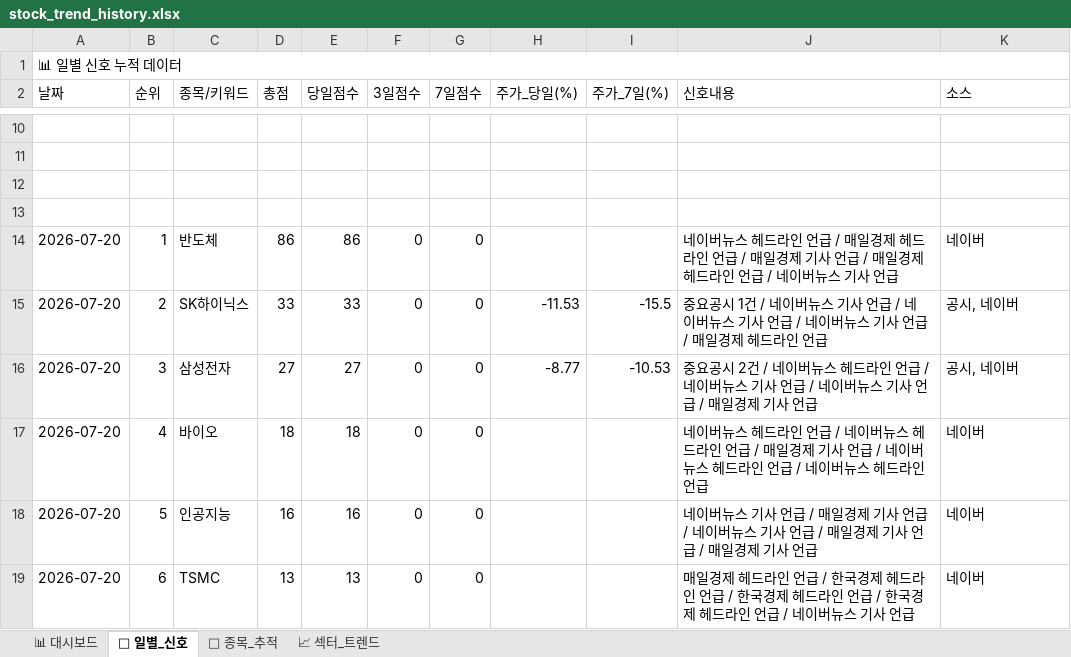
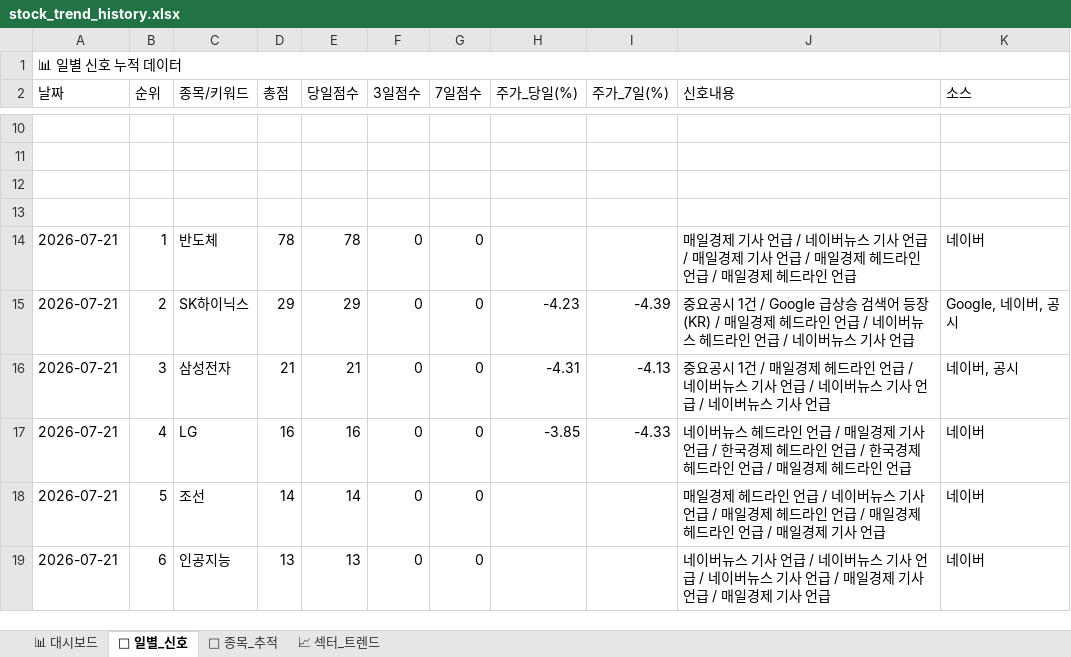
Before and after one commit to makitjung/stock-platform, an Excel workbook: trend/stock_trend_history.xlsx, sheet 📅 일별_신호, drawn as a sheet; only a part is shown, gaps mark what is left out; values as stored, in another font and other column widths than the file's, no cell formats; the diff covers the shown part only; the diff names each change by its address in the sheet, - before the commit and + after, or states it on an @@ line.

```diff
--- a/trend/stock_trend_history.xlsx (sheet 📅 일별_신호)
+++ b/trend/stock_trend_history.xlsx (sheet 📅 일별_신호)
-A14:A19 (날짜): 2026-07-20
+A14:A19 (날짜): 2026-07-21
-D14 (총점): 86
+D14 (총점): 78
-E14 (당일점수): 86
+E14 (당일점수): 78
-J14 (신호내용): 네이버뉴스 헤드라인 언급 / 매일경제 헤드라인 언급 / 매일경제 기사 언급 / 매일경제 헤드라인 언급 / 네이버뉴스 기사 언급
+J14 (신호내용): 매일경제 기사 언급 / 네이버뉴스 기사 언급 / 매일경제 기사 언급 / 매일경제 헤드라인 언급 / 매일경제 헤드라인 언급
-D15 (총점): 33
+D15 (총점): 29
-E15 (당일점수): 33
+E15 (당일점수): 29
-H15 (주가_당일(%)): -11.53
+H15 (주가_당일(%)): -4.23
-I15 (주가_7일(%)): -15.5
+I15 (주가_7일(%)): -4.39
-J15 (신호내용): …1건 / 네이버뉴스 기사 언급 / 네이버뉴스 기사 언급 / 네이버뉴스 기사 언급 / 매일경제 헤드라인 언급
+J15 (신호내용): …1건 / Google 급상승 검색어 등장 (KR) / 매일경제 헤드라인 언급 / 네이버뉴스 헤드라인 언급 / 네이버뉴스 기사 언급
-K15 (소스): 공시, 네이버
+K15 (소스): Google, 네이버, 공시
-D16 (총점): 27
+D16 (총점): 21
-E16 (당일점수): 27
+E16 (당일점수): 21
-H16 (주가_당일(%)): -8.77
+H16 (주가_당일(%)): -4.31
-I16 (주가_7일(%)): -10.53
+I16 (주가_7일(%)): -4.13
-J16 (신호내용): …요공시 2건 / 네이버뉴스 헤드라인 언급 / 네이버뉴스 기사 언급 / 네이버뉴스 기사 언급 / 매일경제 기사…
+J16 (신호내용): …요공시 1건 / 매일경제 헤드라인 언급 / 네이버뉴스 기사 언급 / 네이버뉴스 기사 언급 / 네이버뉴스 기사…
-K16 (소스): 공시, 네이버
+K16 (소스): 네이버, 공시
-C17 (종목/키워드): 바이오
+C17 (종목/키워드): LG
-D17 (총점): 18
+D17 (총점): 16
-E17 (당일점수): 18
+E17 (당일점수): 16
-H17 (주가_당일(%)): (empty)
+H17 (주가_당일(%)): -3.85
-I17 (주가_7일(%)): (empty)
+I17 (주가_7일(%)): -4.33
-J17 (신호내용): …언급 / 네이버뉴스 헤드라인 언급 / 매일경제 기사 언급 / 네이버뉴스 헤드라인 언급 / 네이버뉴스 헤드라…
+J17 (신호내용): …언급 / 매일경제 기사 언급 / 한국경제 헤드라인 언급 / 한국경제 헤드라인 언급 / 매일경제 헤드라…
-C18 (종목/키워드): 인공지능
+C18 (종목/키워드): 조선
-D18 (총점): 16
+D18 (총점): 14
-E18 (당일점수): 16
+E18 (당일점수): 14
-J18 (신호내용): 네이버뉴스 기사 언급 / 매일경제 기사 언급 / 네이버뉴스 기사 언급 / 매일경제 기사 언급…
+J18 (신호내용): 매일경제 헤드라인 언급 / 네이버뉴스 기사 언급 / 매일경제 헤드라인 언급 / 매일경제 헤드라인 언급…
-C19 (종목/키워드): TSMC
+C19 (종목/키워드): 인공지능
-J19 (신호내용): 매일경제 헤드라인 언급 / 한국경제 헤드라인 언급 / 한국경제 헤드라인 언급 / 한국경제 헤드라인 언급 / 네이버뉴스 기사…
+J19 (신호내용): 네이버뉴스 기사 언급 / 네이버뉴스 기사 언급 / 네이버뉴스 기사 언급 / 매일경제 기사 언급 / 매일경제 기사…
```
Also changed, not shown: 289 edited cells elsewhere in this sheet, sheet 🎯 종목_추적, sheet 📈 섹터_트렌드, sheet 📊 대시보드, cell formats, 52 other files.
